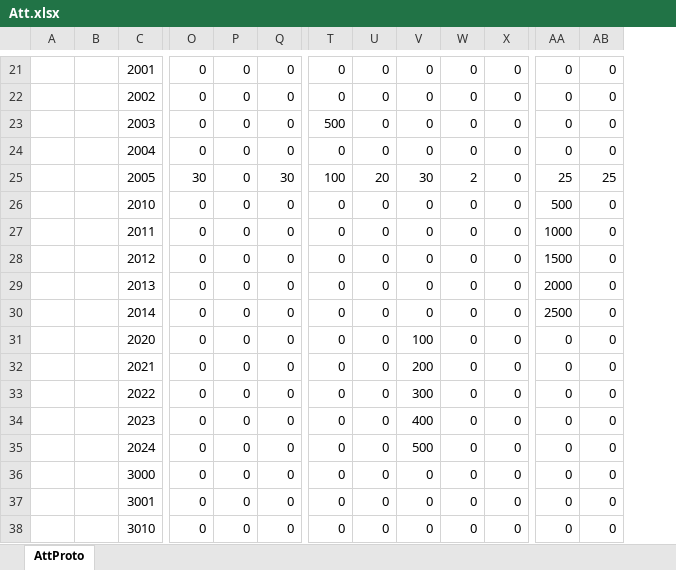
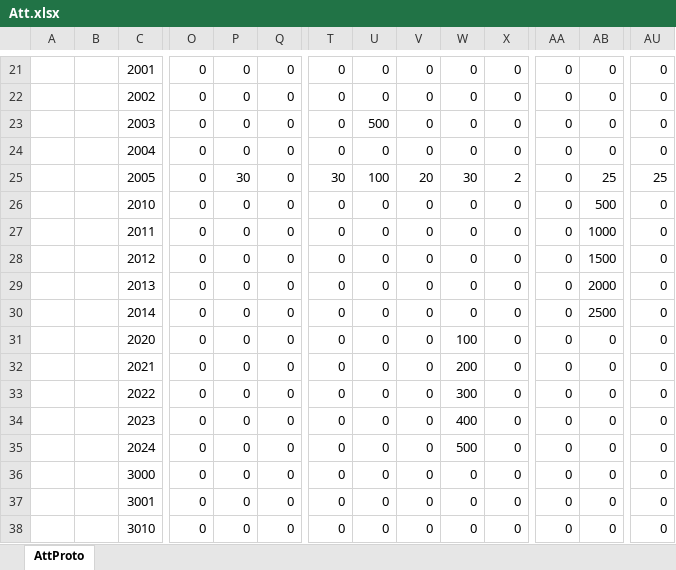
Before and after one commit to east-eden/server, an Excel workbook: config/excel/Att.xlsx, sheet AttProto, drawn as a sheet; only a part is shown, gaps mark what is left out; values as stored, in another font and other column widths than the file's, no borders; the diff covers the shown part only; the diff names each change by its address in the sheet, - before the commit and + after, or states it on an @@ line.

```diff
--- a/config/excel/Att.xlsx (sheet AttProto)
+++ b/config/excel/Att.xlsx (sheet AttProto)
+column AU, rows 21-38: 0 | 0 | 0 | 0 | 25 | 0 | 0 | 0 | 0 | 0 | 0 | 0 | 0 | 0 | 0 | 0 | 0 | 0
-T23: 500
+T23: 0
-U23: 0
+U23: 500
-O25: 30
+O25: 0
-P25: 0
+P25: 30
-Q25: 30
+Q25: 0
-T25: 100
+T25: 30
-U25: 20
+U25: 100
-V25: 30
+V25: 20
-W25: 2
+W25: 30
-X25: 0
+X25: 2
-AA25: 25
+AA25: 0
-AA26: 500
+AA26: 0
-AB26: 0
+AB26: 500
-AA27: 1000
+AA27: 0
-AB27: 0
+AB27: 1000
-AA28: 1500
+AA28: 0
-AB28: 0
+AB28: 1500
-AA29: 2000
+AA29: 0
-AB29: 0
+AB29: 2000
-AA30: 2500
+AA30: 0
-AB30: 0
+AB30: 2500
-V31: 100
+V31: 0
-W31: 0
+W31: 100
-V32: 200
+V32: 0
-W32: 0
+W32: 200
-V33: 300
+V33: 0
-W33: 0
+W33: 300
-V34: 400
+V34: 0
-W34: 0
+W34: 400
-V35: 500
+V35: 0
-W35: 0
+W35: 500
```
Also changed, not shown: 1 added row, 1 removed row and 336 edited cells elsewhere in this sheet, formulas that keep their value, 2 other files.
